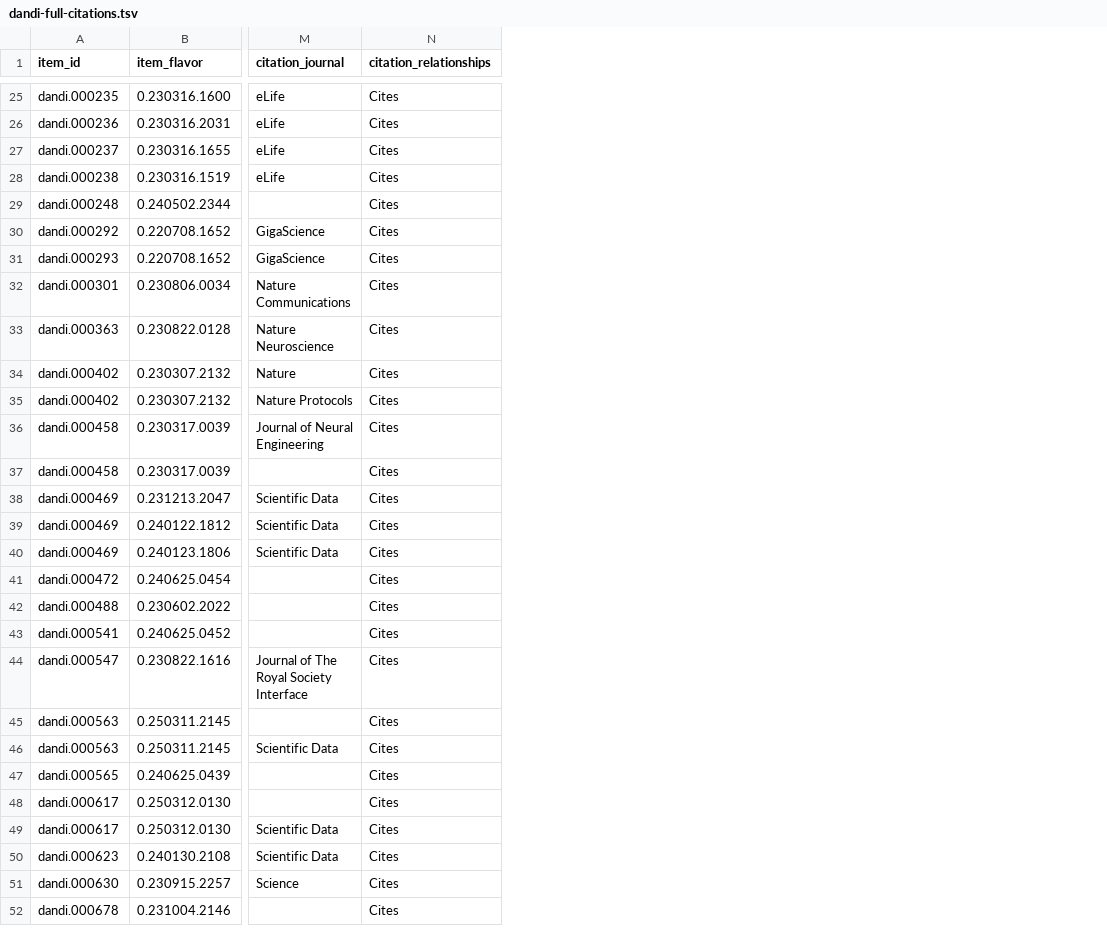
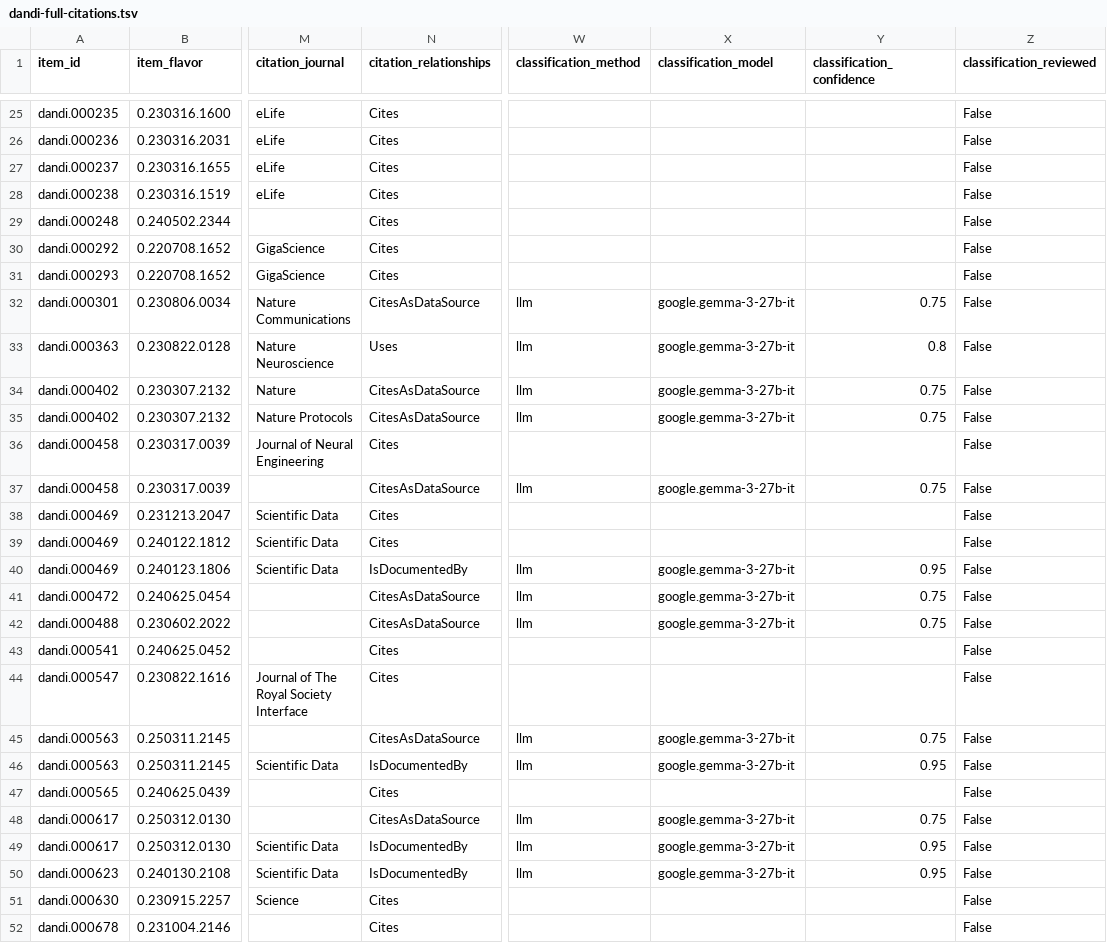
Before and after one commit to dandi/dandi-bib, a TSV file: citations/dandi-full-citations.tsv, drawn as a sheet; only a part is shown, gaps mark what is left out; the diff covers the shown part only; the diff names each change by its address in the sheet, - before the commit and + after, or states it on an @@ line.

```diff
--- a/citations/dandi-full-citations.tsv
+++ b/citations/dandi-full-citations.tsv
+column W (classification_method), rows 32-50: llm | llm | llm | llm |  | llm |  |  | llm | llm | llm |  |  | llm | llm |  | llm | llm | llm
+column X (classification_model), rows 32-50: google.gemma-3-27b-it | google.gemma-3-27b-it | google.gemma-3-27b-it | google.gemma-3-27b-it |  | google.gemma-3-27b-it |  |  | google.gemma-3-27b-it | google.gemma-3-27b-it | google.gemma-3-27b-it |  |  | google.gemma-3-27b-it | google.gemma-3-27b-it |  | google.gemma-3-27b-it | google.gemma-3-27b-it | google.gemma-3-27b-it
+column Y (classification_confidence), rows 32-50: 0.75 | 0.8 | 0.75 | 0.75 |  | 0.75 |  |  | 0.95 | 0.75 | 0.75 |  |  | 0.75 | 0.95 |  | 0.75 | 0.95 | 0.95
+column Z (classification_reviewed), rows 25-52: all False
-N32 (citation_relationships): Cites
+N32 (citation_relationships): CitesAsDataSource
-N33 (citation_relationships): Cites
+N33 (citation_relationships): Uses
-N34:N35 (citation_relationships): Cites
+N34:N35 (citation_relationships): CitesAsDataSource
-N37 (citation_relationships): Cites
+N37 (citation_relationships): CitesAsDataSource
-N40 (citation_relationships): Cites
+N40 (citation_relationships): IsDocumentedBy
-N41:N42 (citation_relationships): Cites
+N41:N42 (citation_relationships): CitesAsDataSource
-N45 (citation_relationships): Cites
+N45 (citation_relationships): CitesAsDataSource
-N46 (citation_relationships): Cites
+N46 (citation_relationships): IsDocumentedBy
-N48 (citation_relationships): Cites
+N48 (citation_relationships): CitesAsDataSource
-N49:N50 (citation_relationships): Cites
+N49:N50 (citation_relationships): IsDocumentedBy
```
Also changed, not shown: 34 edited cells elsewhere in this file, 22 other files.
